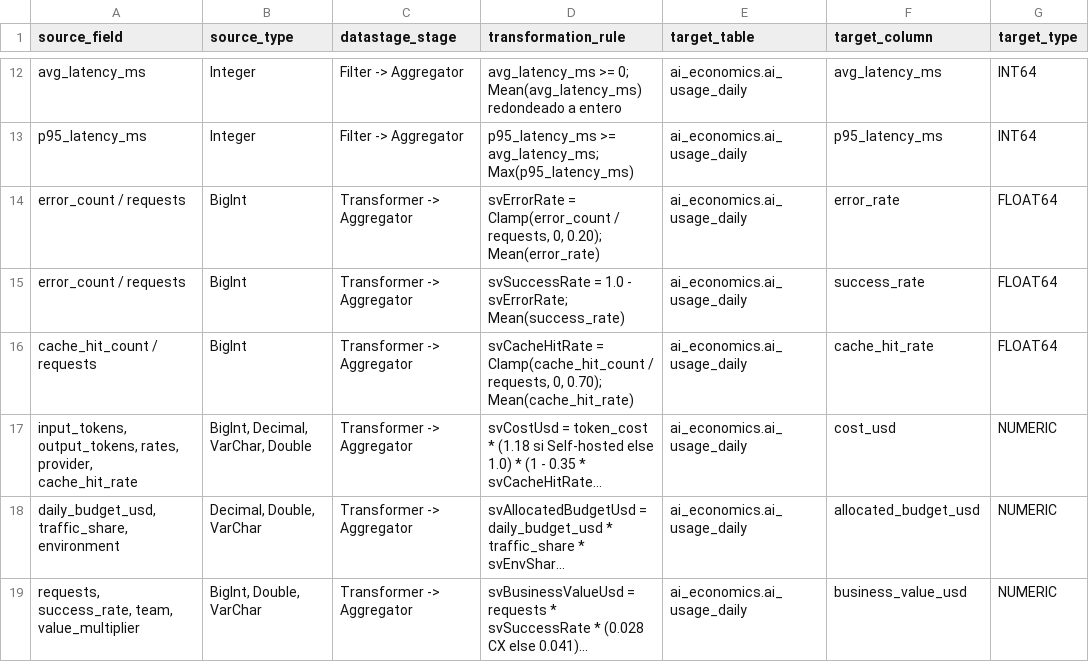
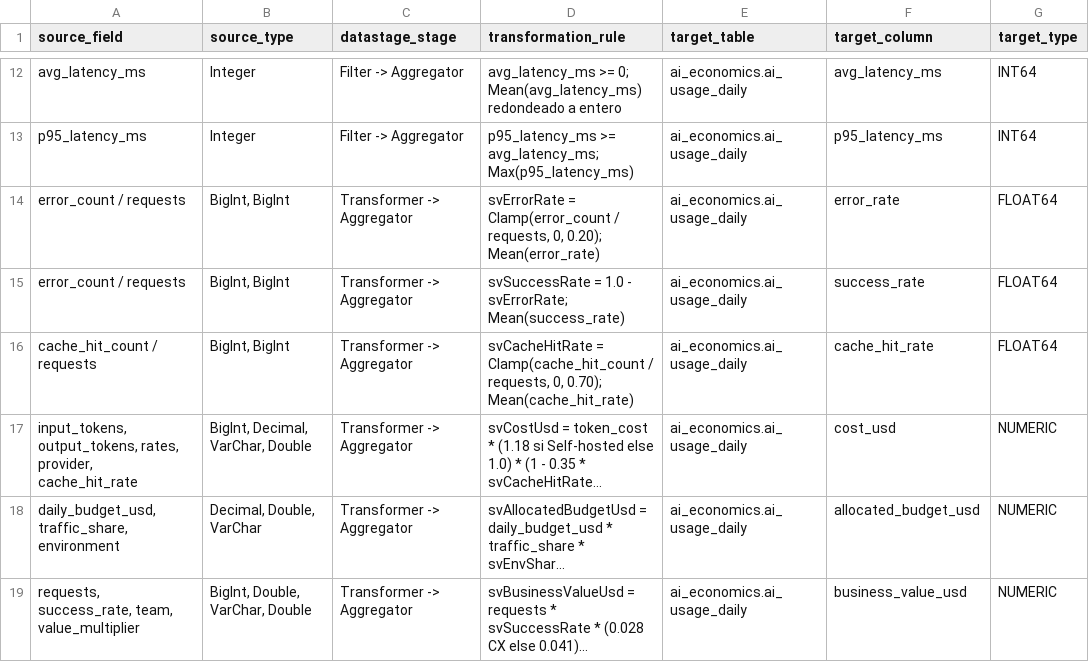
Before and after one commit to MatiAntezana/AI-Economics-BI-Dashboard, a CSV file: datastage/source_to_target_mapping.csv, drawn as a sheet; only a part is shown, gaps mark what is left out; long unchanged cells end in …; the diff names each change by its address in the sheet, - before the commit and + after, or states it on an @@ line.

Commit message:
Refine DataStage metadata, mapping types, and documentation alignment

```diff
--- a/datastage/source_to_target_mapping.csv
+++ b/datastage/source_to_target_mapping.csv
-B14:B16 (source_type): BigInt
+B14:B16 (source_type): BigInt, BigInt
-B19 (source_type): BigInt, Double, VarChar
+B19 (source_type): BigInt, Double, VarChar, Double
```
Also changed, not shown: 3 other files.
